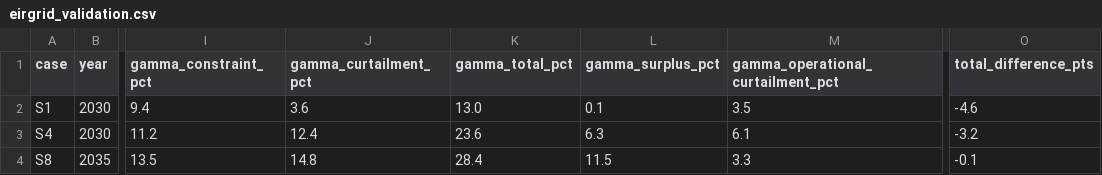
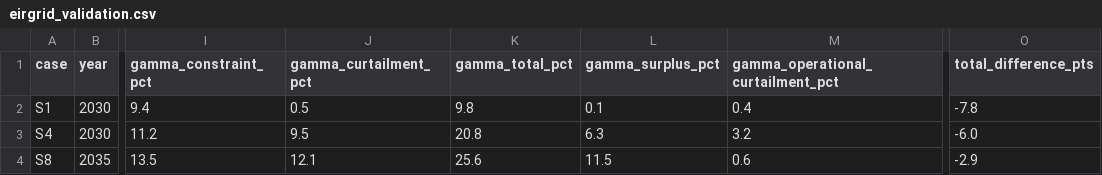
Before and after one commit to WESTEnergyIreland/WEST_GAMMA, a CSV file: analysis/output/eirgrid_validation.csv, drawn as a sheet; only a part is shown, gaps mark what is left out; the diff names each change by its address in the sheet, - before the commit and + after, or states it on an @@ line.

```diff
--- a/analysis/output/eirgrid_validation.csv
+++ b/analysis/output/eirgrid_validation.csv
-J2 (gamma_curtailment_pct): 3.6
+J2 (gamma_curtailment_pct): 0.5
-K2 (gamma_total_pct): 13.0
+K2 (gamma_total_pct): 9.8
-M2: 3.5
+M2: 0.4
-O2 (total_difference_pts): -4.6
+O2 (total_difference_pts): -7.8
-J3 (gamma_curtailment_pct): 12.4
+J3 (gamma_curtailment_pct): 9.5
-K3 (gamma_total_pct): 23.6
+K3 (gamma_total_pct): 20.8
-M3: 6.1
+M3: 3.2
-O3 (total_difference_pts): -3.2
+O3 (total_difference_pts): -6.0
-J4 (gamma_curtailment_pct): 14.8
+J4 (gamma_curtailment_pct): 12.1
-K4 (gamma_total_pct): 28.4
+K4 (gamma_total_pct): 25.6
-M4: 3.3
+M4: 0.6
-O4 (total_difference_pts): -0.1
+O4 (total_difference_pts): -2.9
```
Also changed, not shown: analysis/output/interconnector_sensitivity.csv, 9 other files.
